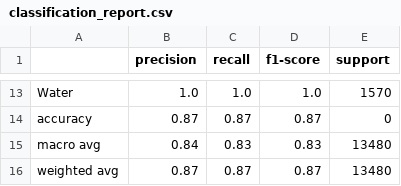
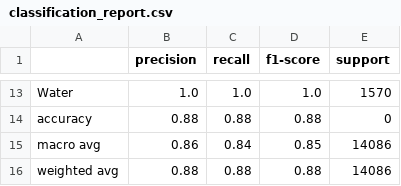
Before and after one commit to medo-younes/lcz-classification, a CSV file: reports/classification_report.csv, drawn as a sheet; only a part is shown, gaps mark what is left out; the diff covers the shown part only; the diff names each change by its address in the sheet, - before the commit and + after, or states it on an @@ line.

```diff
--- a/reports/classification_report.csv
+++ b/reports/classification_report.csv
-B14 (precision): 0.87
+B14 (precision): 0.88
-C14 (recall): 0.87
+C14 (recall): 0.88
-D14 (f1-score): 0.87
+D14 (f1-score): 0.88
-B15 (precision): 0.84
+B15 (precision): 0.86
-C15 (recall): 0.83
+C15 (recall): 0.84
-D15 (f1-score): 0.83
+D15 (f1-score): 0.85
-E15:E16 (support): 13480
+E15:E16 (support): 14086
-B16 (precision): 0.87
+B16 (precision): 0.88
-C16 (recall): 0.87
+C16 (recall): 0.88
-D16 (f1-score): 0.87
+D16 (f1-score): 0.88
```
Also changed, not shown: 32 edited cells elsewhere in this file, 4 other files.
